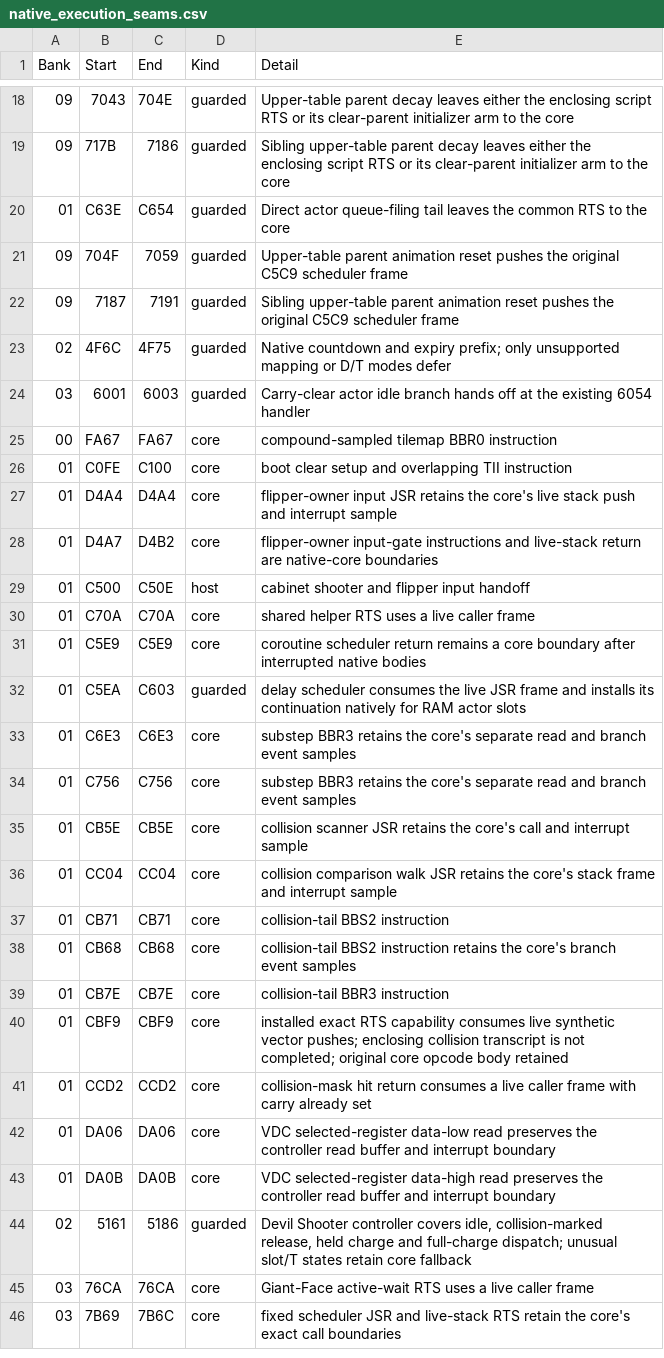
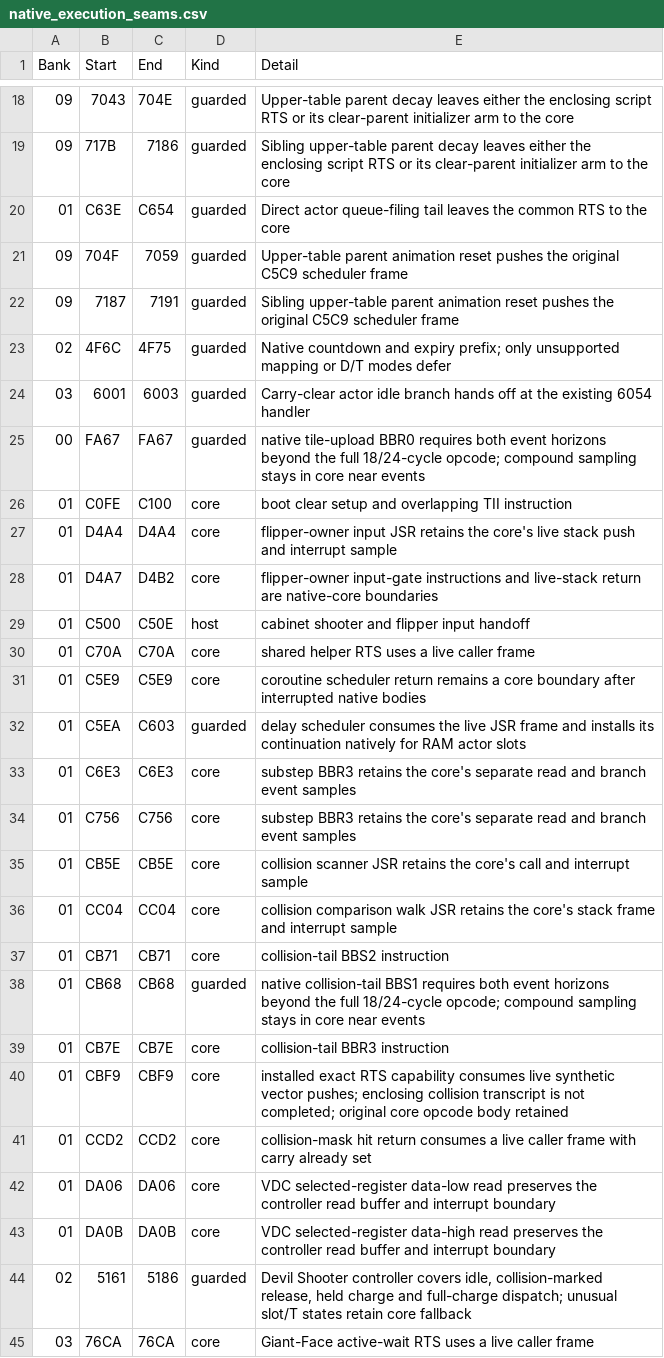
Before and after one commit to moshferatu/devils-crush-port, a CSV file: tools/native_execution_seams.csv, drawn as a sheet; only a part is shown, gaps mark what is left out; the shorter side is filled out with more unchanged rows.

Commit message:
Port collision and tile-upload bit branches to native execution with strict event timing guards

```diff
--- a/tools/native_execution_seams.csv
+++ b/tools/native_execution_seams.csv
@@ -24,3 +24,3 @@
 "03","6001","6003","guarded","Carry-clear actor idle branch hands off at the existing 6054 handler"
-"00","FA67","FA67","core","compound-sampled tilemap BBR0 instruction"
+"00","FA67","FA67","guarded","native tile-upload BBR0 requires both event horizons beyond the full 18/24-cycle opcode; compound sampling stays in core near events"
 "01","C0FE","C100","core","boot clear setup and overlapping TII instruction"
@@ -37,3 +37,3 @@
 "01","CB71","CB71","core","collision-tail BBS2 instruction"
-"01","CB68","CB68","core","collision-tail BBS2 instruction retains the core's branch event samples"
+"01","CB68","CB68","guarded","native collision-tail BBS1 requires both event horizons beyond the full 18/24-cycle opcode; compound sampling stays in core near events"
 "01","CB7E","CB7E","core","collision-tail BBR3 instruction"
```
Also changed, not shown: 12 other files.
